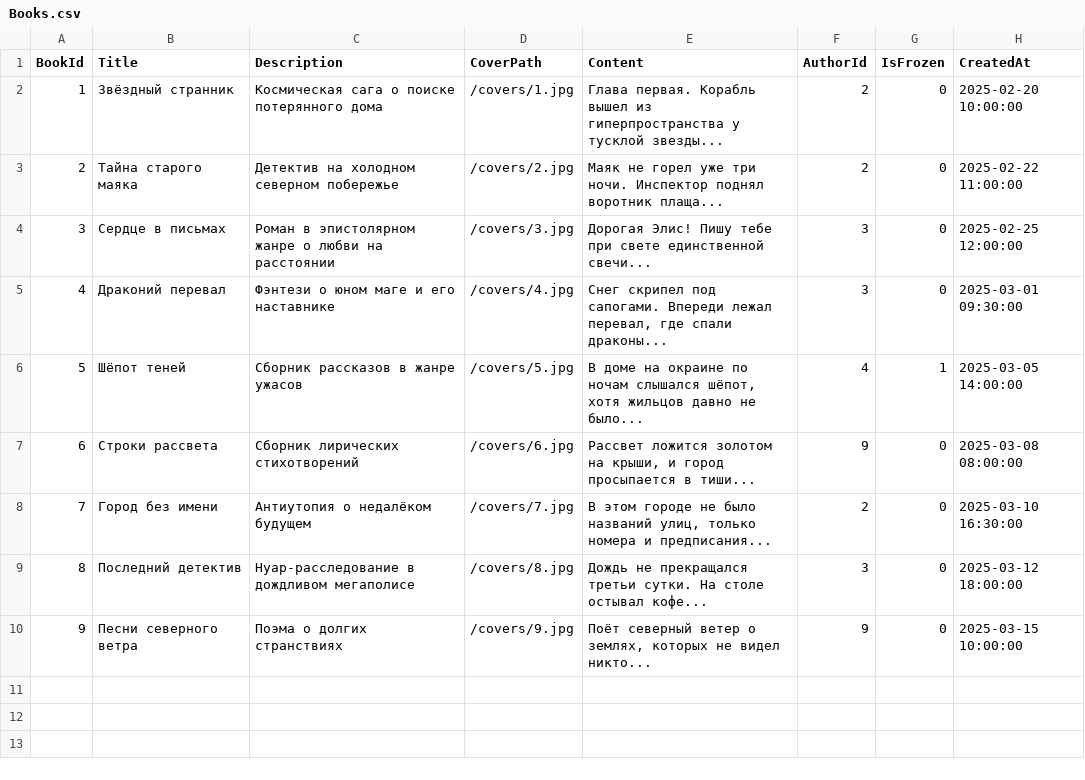
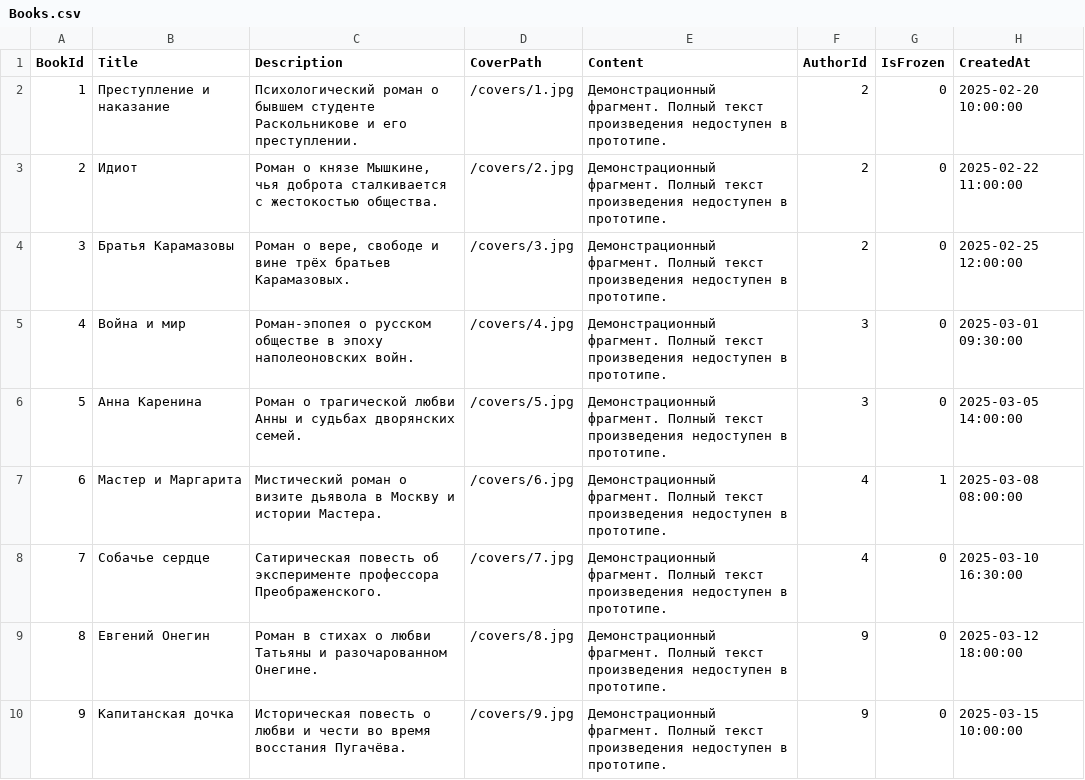
Before and after one commit to matthewprokofiev/123ISIP_Prokofiev_UP, a CSV file: Database/csv/Books.csv, drawn as a sheet.

```diff
--- a/Database/csv/Books.csv
+++ b/Database/csv/Books.csv
@@ -1,10 +1,10 @@
 BookId,Title,Description,CoverPath,Content,AuthorId,IsFrozen,CreatedAt
-1,Звёздный странник,"Космическая сага о поиске потерянного дома",/covers/1.jpg,"Глава первая. Корабль вышел из гиперпространства у тусклой звезды...",2,0,2025-02-20 10:00:00
-2,Тайна старого маяка,"Детектив на холодном северном побережье",/covers/2.jpg,"Маяк не горел уже три ночи. Инспектор поднял воротник плаща...",2,0,2025-02-22 11:00:00
-3,Сердце в письмах,"Роман в эпистолярном жанре о любви на расстоянии",/covers/3.jpg,"Дорогая Элис! Пишу тебе при свете единственной свечи...",3,0,2025-02-25 12:00:00
-4,Драконий перевал,"Фэнтези о юном маге и его наставнике",/covers/4.jpg,"Снег скрипел под сапогами. Впереди лежал перевал, где спали драконы...",3,0,2025-03-01 09:30:00
-5,Шёпот теней,"Сборник рассказов в жанре ужасов",/covers/5.jpg,"В доме на окраине по ночам слышался шёпот, хотя жильцов давно не было...",4,1,2025-03-05 14:00:00
-6,Строки рассвета,"Сборник лирических стихотворений",/covers/6.jpg,"Рассвет ложится золотом на крыши, и город просыпается в тиши...",9,0,2025-03-08 08:00:00
-7,Город без имени,"Антиутопия о недалёком будущем",/covers/7.jpg,"В этом городе не было названий улиц, только номера и предписания...",2,0,2025-03-10 16:30:00
-8,Последний детектив,"Нуар-расследование в дождливом мегаполисе",/covers/8.jpg,"Дождь не прекращался третьи сутки. На столе остывал кофе...",3,0,2025-03-12 18:00:00
-9,Песни северного ветра,"Поэма о долгих странствиях",/covers/9.jpg,"Поёт северный ветер о землях, которых не видел никто...",9,0,2025-03-15 10:00:00
+1,Преступление и наказание,"Психологический роман о бывшем студенте Раскольникове и его преступлении.",/covers/1.jpg,"Демонстрационный фрагмент. Полный текст произведения недоступен в прототипе.",2,0,2025-02-20 10:00:00
+2,Идиот,"Роман о князе Мышкине, чья доброта сталкивается с жестокостью общества.",/covers/2.jpg,"Демонстрационный фрагмент. Полный текст произведения недоступен в прототипе.",2,0,2025-02-22 11:00:00
+3,Братья Карамазовы,"Роман о вере, свободе и вине трёх братьев Карамазовых.",/covers/3.jpg,"Демонстрационный фрагмент. Полный текст произведения недоступен в прототипе.",2,0,2025-02-25 12:00:00
+4,Война и мир,"Роман-эпопея о русском обществе в эпоху наполеоновских войн.",/covers/4.jpg,"Демонстрационный фрагмент. Полный текст произведения недоступен в прототипе.",3,0,2025-03-01 09:30:00
+5,Анна Каренина,"Роман о трагической любви Анны и судьбах дворянских семей.",/covers/5.jpg,"Демонстрационный фрагмент. Полный текст произведения недоступен в прототипе.",3,0,2025-03-05 14:00:00
+6,Мастер и Маргарита,"Мистический роман о визите дьявола в Москву и истории Мастера.",/covers/6.jpg,"Демонстрационный фрагмент. Полный текст произведения недоступен в прототипе.",4,1,2025-03-08 08:00:00
+7,Собачье сердце,"Сатирическая повесть об эксперименте профессора Преображенского.",/covers/7.jpg,"Демонстрационный фрагмент. Полный текст произведения недоступен в прототипе.",4,0,2025-03-10 16:30:00
+8,Евгений Онегин,"Роман в стихах о любви Татьяны и разочарованном Онегине.",/covers/8.jpg,"Демонстрационный фрагмент. Полный текст произведения недоступен в прототипе.",9,0,2025-03-12 18:00:00
+9,Капитанская дочка,"Историческая повесть о любви и чести во время восстания Пугачёва.",/covers/9.jpg,"Демонстрационный фрагмент. Полный текст произведения недоступен в прототипе.",9,0,2025-03-15 10:00:00
```
Also changed, not shown: Database/csv/Complaints.csv, Database/csv/ReadingListItems.csv, 41 other files.
